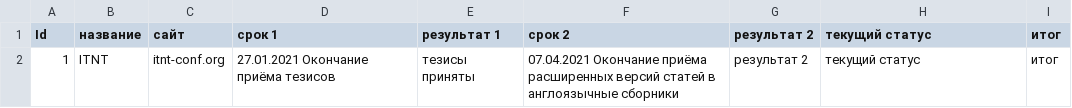
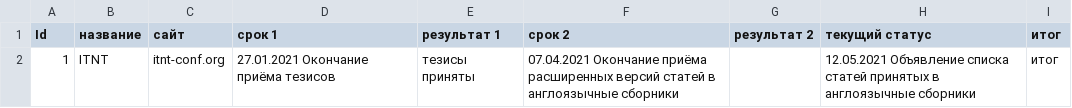
Before and after one commit to obj2vec/obj2vec, a CSV file: publications_plan.csv, drawn as a sheet.

Commit message:
Update publications_plan.csv

```diff
--- a/publications_plan.csv
+++ b/publications_plan.csv
@@ -1,2 +1,2 @@
 Id, название, сайт, срок 1, результат 1, срок 2, результат 2, текущий статус, итог
-1, ITNT, itnt-conf.org, 27.01.2021 Окончание приёма тезисов, тезисы приняты, 07.04.2021 Окончание приёма расширенных версий статей в англоязычные сборники, результат 2, текущий статус, итог
+1, ITNT, itnt-conf.org, 27.01.2021 Окончание приёма тезисов, тезисы приняты, 07.04.2021 Окончание приёма расширенных версий статей в англоязычные сборники, ,12.05.2021 Объявление списка статей принятых в англоязычные сборники, итог
```
